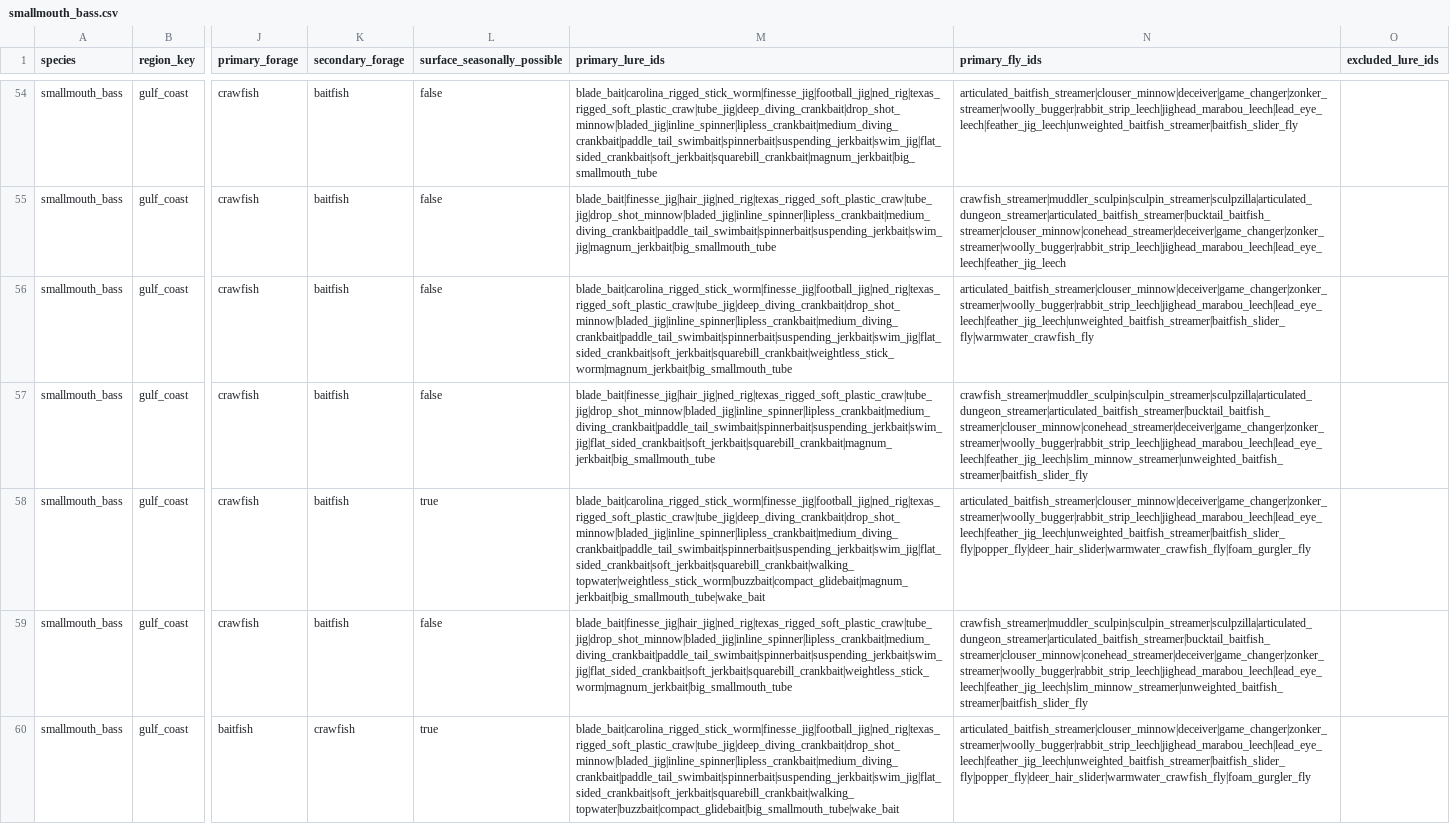
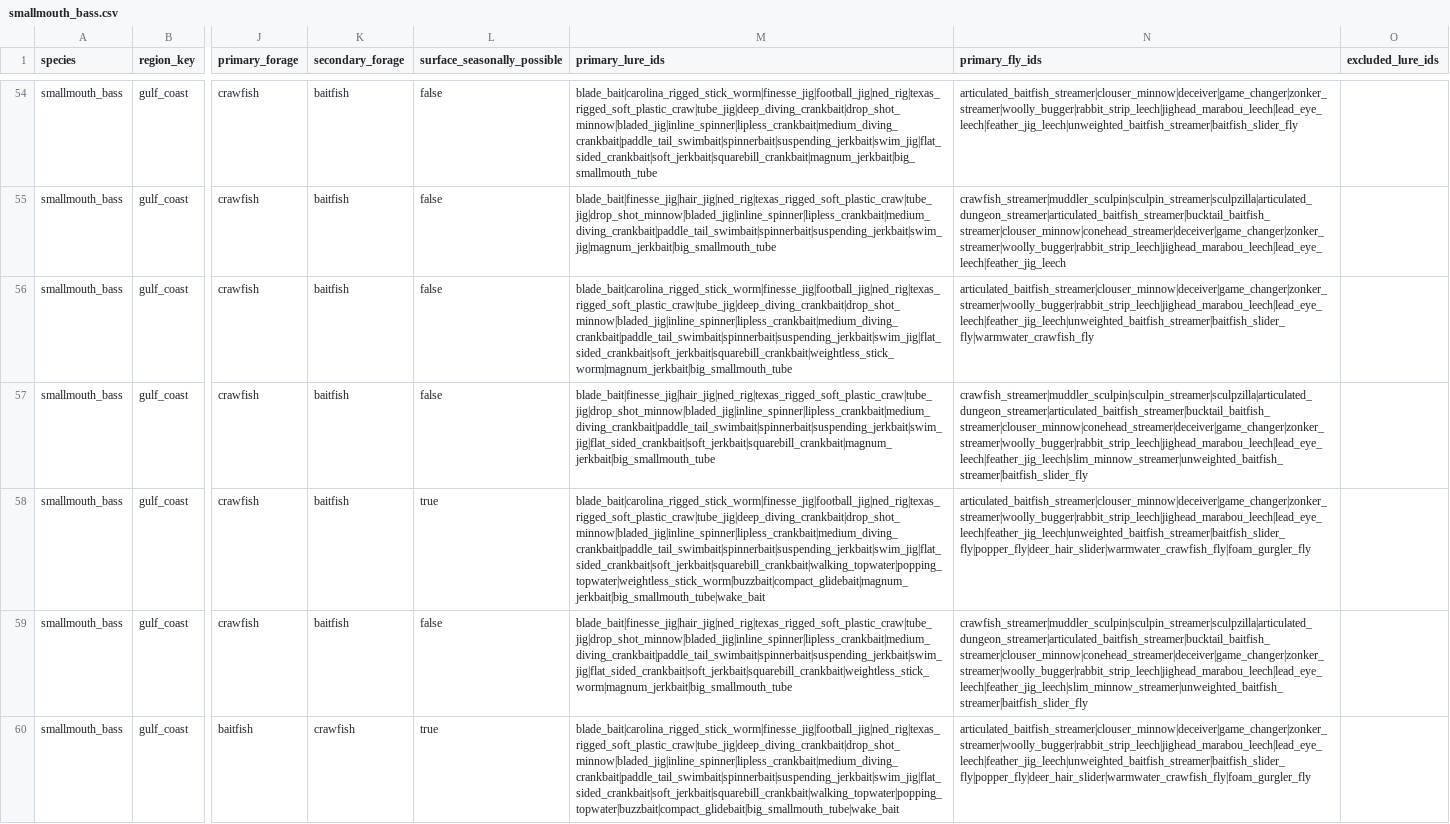
Before and after one commit to bkentros/TightLines-AI-V1, a CSV file: TightLinesAI/data/seasonal-matrix/smallmouth_bass.csv, drawn as a sheet; only a part is shown, gaps mark what is left out; the diff covers the shown part only; the diff names each change by its address in the sheet, - before the commit and + after, or states it on an @@ line.

```diff
--- a/TightLinesAI/data/seasonal-matrix/smallmouth_bass.csv
+++ b/TightLinesAI/data/seasonal-matrix/smallmouth_bass.csv
-M58 (primary_lure_ids): blade_bait|carolina_rigged_stick_worm|finesse_jig|football_jig|ned_rig|texas_rigged_soft_plastic_craw|tube_jig|deep_diving_crankbait|drop_shot_minnow|bladed_jig|inline_spinner|lipless_crankbait|medium_diving_crankbait|paddle_tail_swimbait|spinnerbait|suspending_jerkbait|swim_jig|flat_sided_crankbait|soft_jerkbait|squarebill_crankbait|walking_topwater|weightless_stick_worm|buzzbait|compact_glidebait|magnum_jerkbait|big_smallmouth_tube|wake_bait
+M58 (primary_lure_ids): blade_bait|carolina_rigged_stick_worm|finesse_jig|football_jig|ned_rig|texas_rigged_soft_plastic_craw|tube_jig|deep_diving_crankbait|drop_shot_minnow|bladed_jig|inline_spinner|lipless_crankbait|medium_diving_crankbait|paddle_tail_swimbait|spinnerbait|suspending_jerkbait|swim_jig|flat_sided_crankbait|soft_jerkbait|squarebill_crankbait|walking_topwater|popping_topwater|weightless_stick_worm|buzzbait|compact_glidebait|magnum_jerkbait|big_smallmouth_tube|wake_bait
-M60 (primary_lure_ids): blade_bait|carolina_rigged_stick_worm|finesse_jig|football_jig|ned_rig|texas_rigged_soft_plastic_craw|tube_jig|deep_diving_crankbait|drop_shot_minnow|bladed_jig|inline_spinner|lipless_crankbait|medium_diving_crankbait|paddle_tail_swimbait|spinnerbait|suspending_jerkbait|swim_jig|flat_sided_crankbait|soft_jerkbait|squarebill_crankbait|walking_topwater|buzzbait|compact_glidebait|big_smallmouth_tube|wake_bait
+M60 (primary_lure_ids): blade_bait|carolina_rigged_stick_worm|finesse_jig|football_jig|ned_rig|texas_rigged_soft_plastic_craw|tube_jig|deep_diving_crankbait|drop_shot_minnow|bladed_jig|inline_spinner|lipless_crankbait|medium_diving_crankbait|paddle_tail_swimbait|spinnerbait|suspending_jerkbait|swim_jig|flat_sided_crankbait|soft_jerkbait|squarebill_crankbait|walking_topwater|popping_topwater|buzzbait|compact_glidebait|big_smallmouth_tube|wake_bait
```
Also changed, not shown: 147 edited cells elsewhere in this file, TightLinesAI/data/seasonal-matrix/largemouth_bass.csv, TightLinesAI/data/seasonal-matrix/northern_pike.csv, 32 other files.
